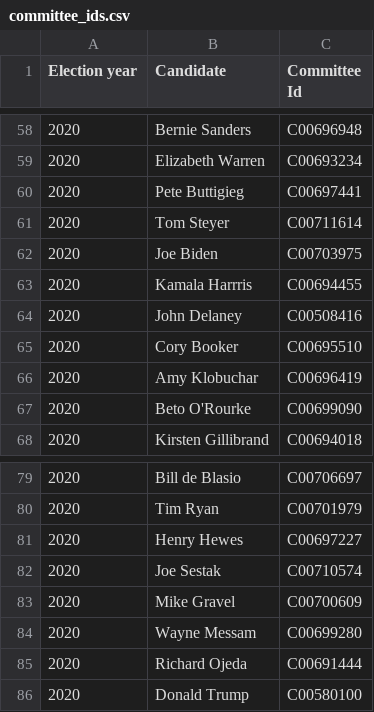
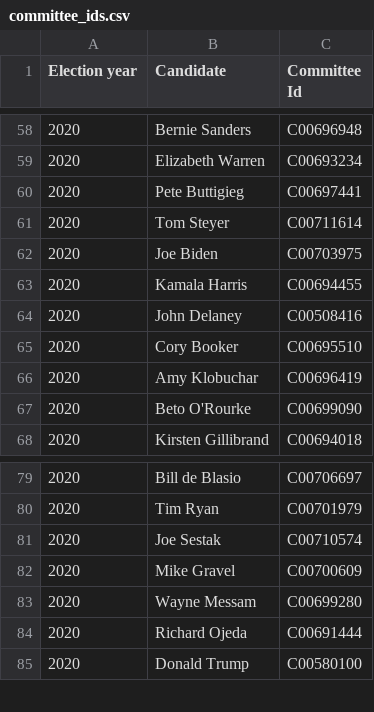
Before and after one commit to robmalec/FECSearch, a CSV file: committee_ids.csv, drawn as a sheet; only a part is shown, gaps mark what is left out.

```diff
--- a/committee_ids.csv
+++ b/committee_ids.csv
@@ -62,3 +62,3 @@ Election year,Candidate,Committee Id
 2020,Joe Biden,C00703975
-2020,Kamala Harrris,C00694455
+2020,Kamala Harris,C00694455
 2020,John Delaney,C00508416
@@ -80,3 +80,2 @@ Election year,Candidate,Committee Id
 2020,Tim Ryan,C00701979
-2020,Henry Hewes,C00697227
 2020,Joe Sestak,C00710574
```
Also changed, not shown: 17 other files.
